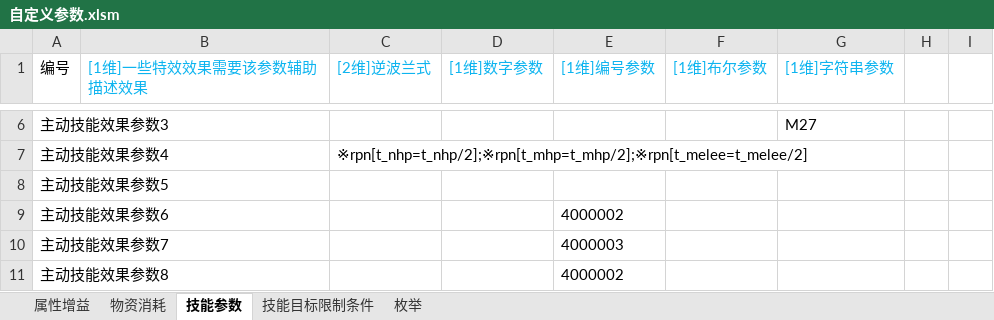
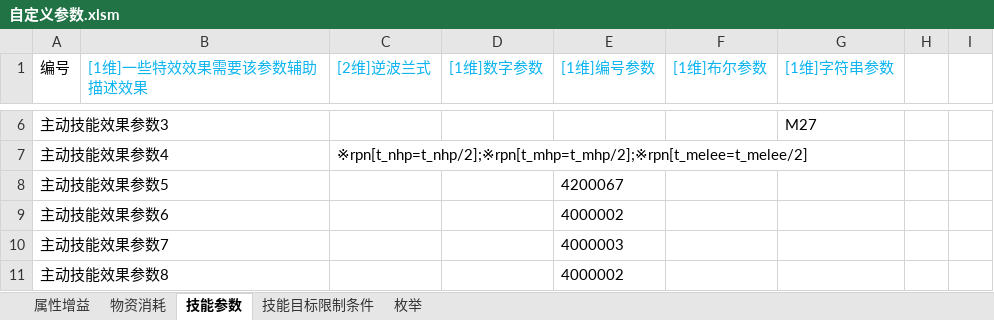
Before and after one commit to Canvastudio/Prometheus, an Excel workbook: Design/原始配置表/自定义参数.xlsm, sheet 技能参数, drawn as a sheet; only a part is shown, gaps mark what is left out; values as stored, in another font and other column widths than the file's, no borders; conditional formats not drawn; the diff names each change by its address in the sheet, - before the commit and + after, or states it on an @@ line.

```diff
--- a/Design/原始配置表/自定义参数.xlsm (sheet 技能参数)
+++ b/Design/原始配置表/自定义参数.xlsm (sheet 技能参数)
-E8 ([1维]编号参数): (empty)
+E8 ([1维]编号参数): 4200067
```
Also changed, not shown: Design/原始配置表/技能.xlsm, 4 other files.
